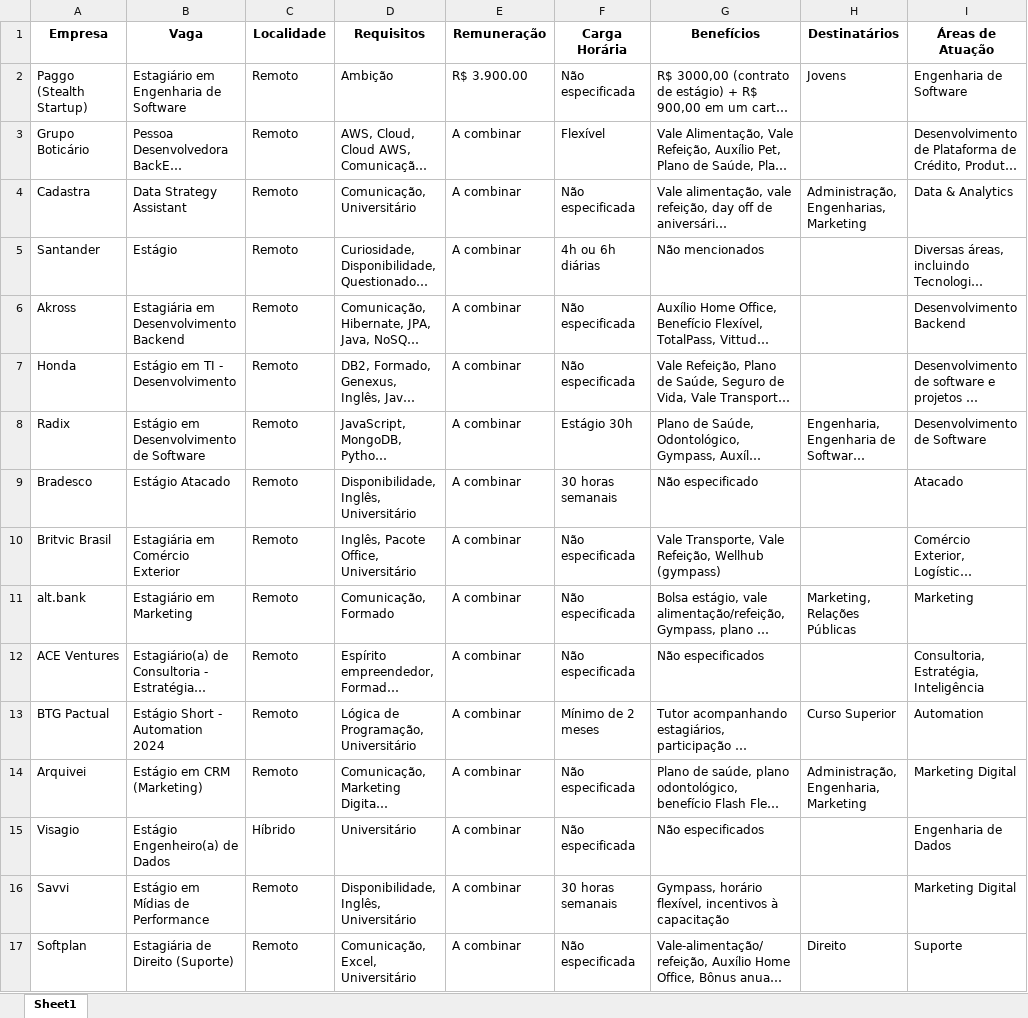
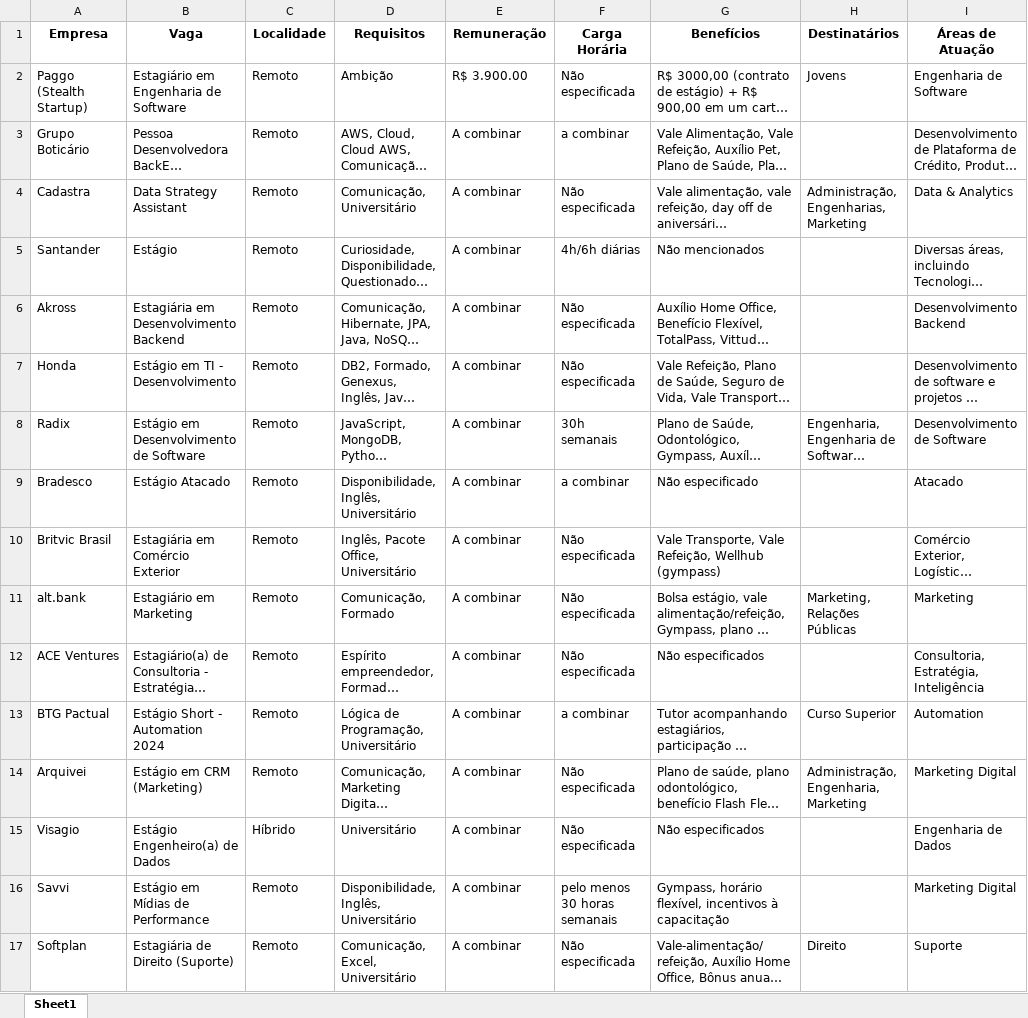
Before and after one commit to denilsonsoares/CHATBOT_CEE, an Excel workbook: simplified_job_info_gpt3.xlsx, sheet Sheet1, drawn as a sheet; only a part is shown; long unchanged cells end in …; values as stored, in another font and other column widths than the file's, no borders; the diff covers the shown part only; the diff names each change by its address in the sheet, - before the commit and + after, or states it on an @@ line.

```diff
--- a/simplified_job_info_gpt3.xlsx (sheet Sheet1)
+++ b/simplified_job_info_gpt3.xlsx (sheet Sheet1)
-F3 (Carga Horária): Flexível
+F3 (Carga Horária): a combinar
-F5 (Carga Horária): 4h ou 6h diárias
+F5 (Carga Horária): 4h/6h diárias
-F8 (Carga Horária): Estágio 30h
+F8 (Carga Horária): 30h semanais
-F9 (Carga Horária): 30 horas semanais
+F9 (Carga Horária): a combinar
-F13 (Carga Horária): Mínimo de 2 meses
+F13 (Carga Horária): a combinar
-F16 (Carga Horária): 30 horas semanais
+F16 (Carga Horária): pelo menos 30 horas semanais
```
Also changed, not shown: 14 edited cells elsewhere in this sheet, job_info_gpt3.xlsx, keywords.xlsx, 2 other files.
